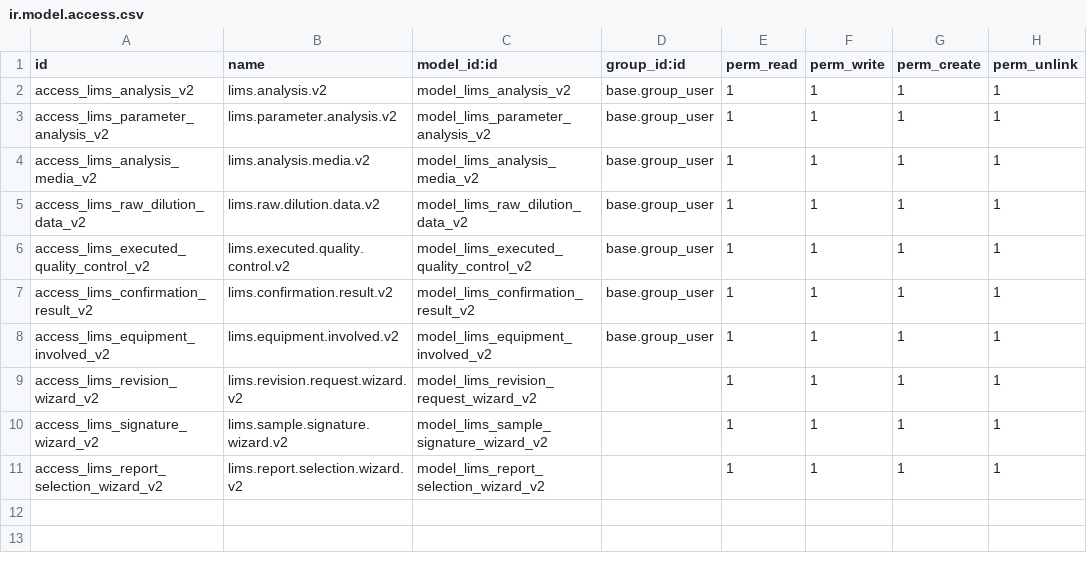
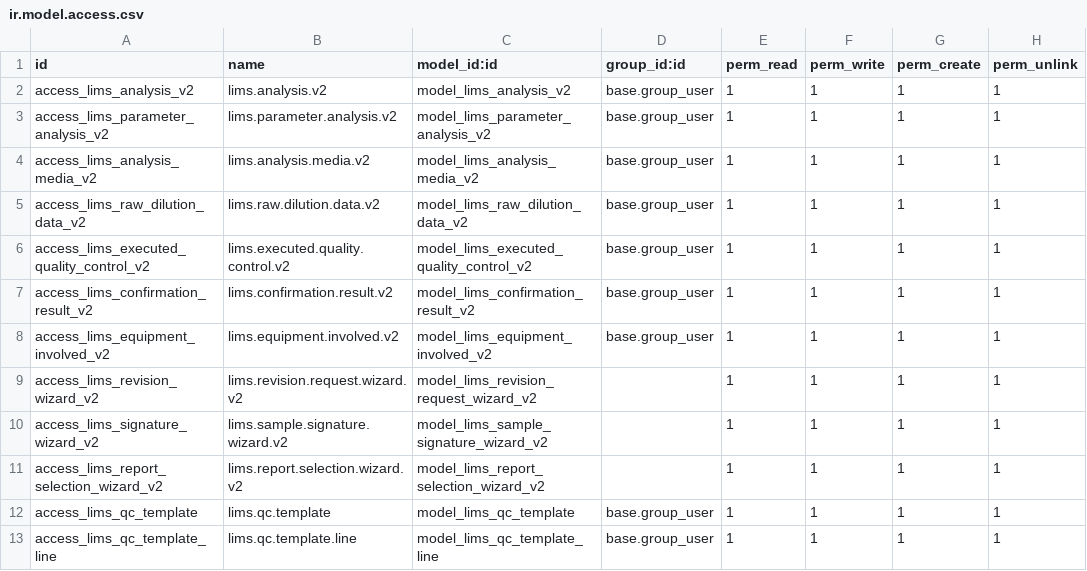
Before and after one commit to Omarmartinez96/odoolims, a CSV file: addons/lims_analysis_v2/security/ir.model.access.csv, drawn as a sheet.

```diff
--- a/addons/lims_analysis_v2/security/ir.model.access.csv
+++ b/addons/lims_analysis_v2/security/ir.model.access.csv
@@ -11 +11,3 @@ access_lims_signature_wizard_v2,lims.sample.signature.wizard.v2,model_lims_sampl
 access_lims_report_selection_wizard_v2,lims.report.selection.wizard.v2,model_lims_report_selection_wizard_v2,,1,1,1,1
+access_lims_qc_template,lims.qc.template,model_lims_qc_template,base.group_user,1,1,1,1
+access_lims_qc_template_line,lims.qc.template.line,model_lims_qc_template_line,base.group_user,1,1,1,1
```
Also changed, not shown: 9 other files.
